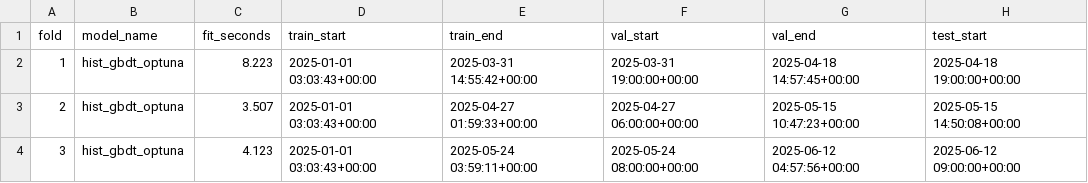
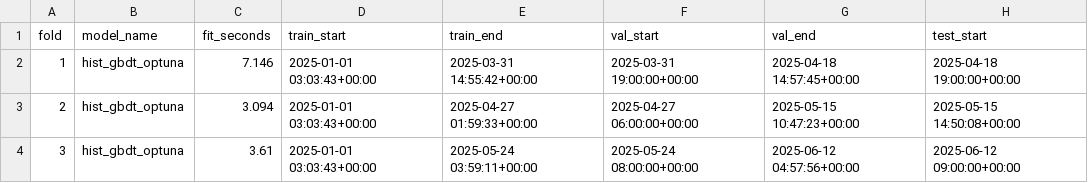
Before and after one commit to LuccaRomagnolli/Projeto-Vale, a CSV file: reports/model_selection/model_selection_backtest_report.csv, drawn as a sheet; only a part is shown; the diff names each change by its address in the sheet, - before the commit and + after, or states it on an @@ line.

```diff
--- a/reports/model_selection/model_selection_backtest_report.csv
+++ b/reports/model_selection/model_selection_backtest_report.csv
-C2 (fit_seconds): 8.223
+C2 (fit_seconds): 7.146
-C3 (fit_seconds): 3.507
+C3 (fit_seconds): 3.094
-C4 (fit_seconds): 4.123
+C4 (fit_seconds): 3.61
```
Also changed, not shown: reports/model_selection/model_selection_report.csv, 6 other files.
